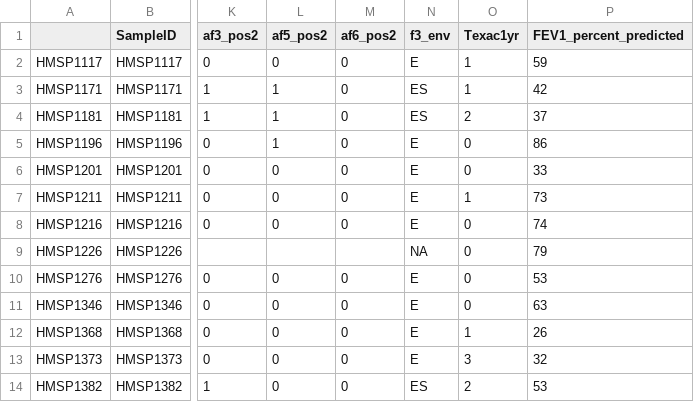
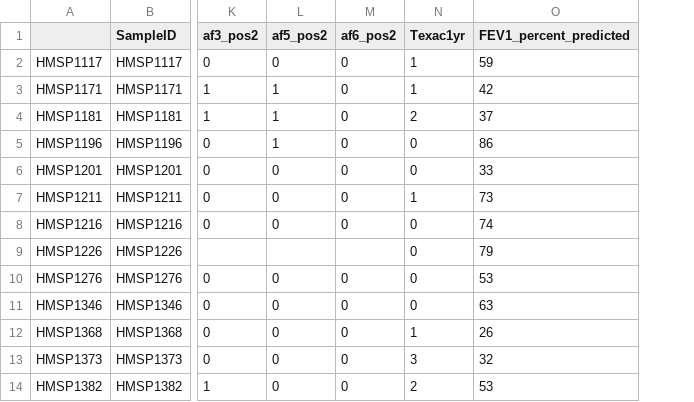
Before and after one commit to Jereu12/Asp, a CSV file: Data/Asp_allergen.csv, drawn as a sheet; only a part is shown, gaps mark what is left out; the diff names each change by its address in the sheet, - before the commit and + after, or states it on an @@ line.

Commit message:
Add files via upload

```diff
--- a/Data/Asp_allergen.csv
+++ b/Data/Asp_allergen.csv
-column N (f3_env), rows 2-14: E | ES | ES | E | E | E | E | NA | E | E | E | E | ES
```
